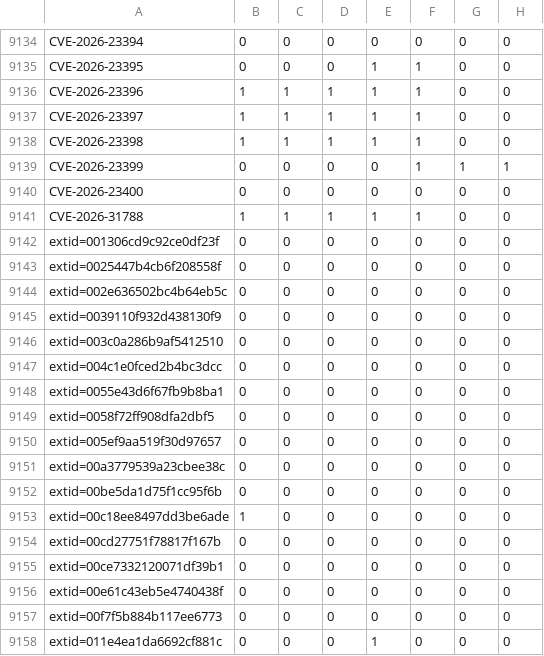
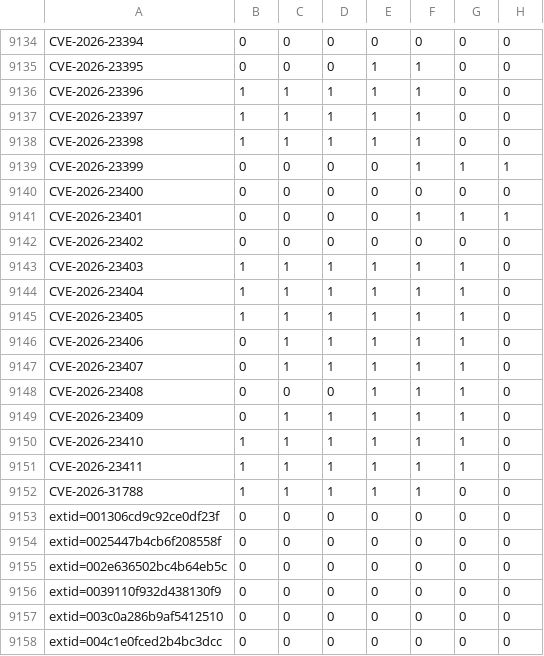
Before and after one commit to sirdarckcat/linux-queries, a CSV file: backports.csv, drawn as a sheet; only a part is shown, gaps mark what is left out; the shorter side is filled out with more unchanged rows; the diff names each change by its address in the sheet, - before the commit and + after, or states it on an @@ line.

```diff
--- a/backports.csv
+++ b/backports.csv
+row 9141: CVE-2026-23401 | 0 | 0 | 0 | 0 | 1 | 1 | 1
+row 9142: CVE-2026-23402 | 0 | 0 | 0 | 0 | 0 | 0 | 0
+row 9143: CVE-2026-23403 | 1 | 1 | 1 | 1 | 1 | 1 | 0
+row 9144: CVE-2026-23404 | 1 | 1 | 1 | 1 | 1 | 1 | 0
+row 9145: CVE-2026-23405 | 1 | 1 | 1 | 1 | 1 | 1 | 0
+row 9146: CVE-2026-23406 | 0 | 1 | 1 | 1 | 1 | 1 | 0
+row 9147: CVE-2026-23407 | 0 | 1 | 1 | 1 | 1 | 1 | 0
+row 9148: CVE-2026-23408 | 0 | 0 | 0 | 1 | 1 | 1 | 0
+row 9149: CVE-2026-23409 | 0 | 1 | 1 | 1 | 1 | 1 | 0
+row 9150: CVE-2026-23410 | 1 | 1 | 1 | 1 | 1 | 1 | 0
+row 9151: CVE-2026-23411 | 1 | 1 | 1 | 1 | 1 | 1 | 0
```
